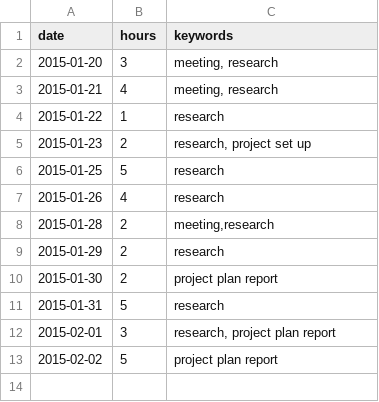
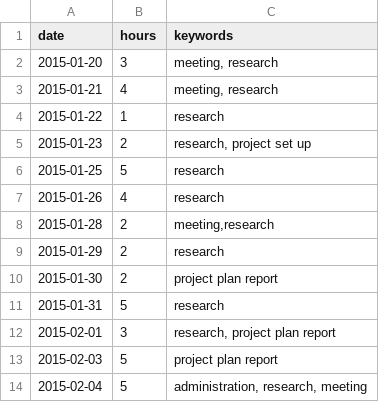
Before and after one commit to jarmar/DATX02-15-29-report, a CSV file: Individual documents/bjorn/timelog.csv, drawn as a sheet.

Commit message:
New time log entry

```diff
--- a/Individual documents/bjorn/timelog.csv
+++ b/Individual documents/bjorn/timelog.csv
@@ -12,2 +12,3 @@ date,hours,keywords
 2015-02-01,3,"research, project plan report"
-2015-02-02,5,"project plan report"
+2015-02-03,5,"project plan report"
+2015-02-04,5,"administration, research, meeting"
```
